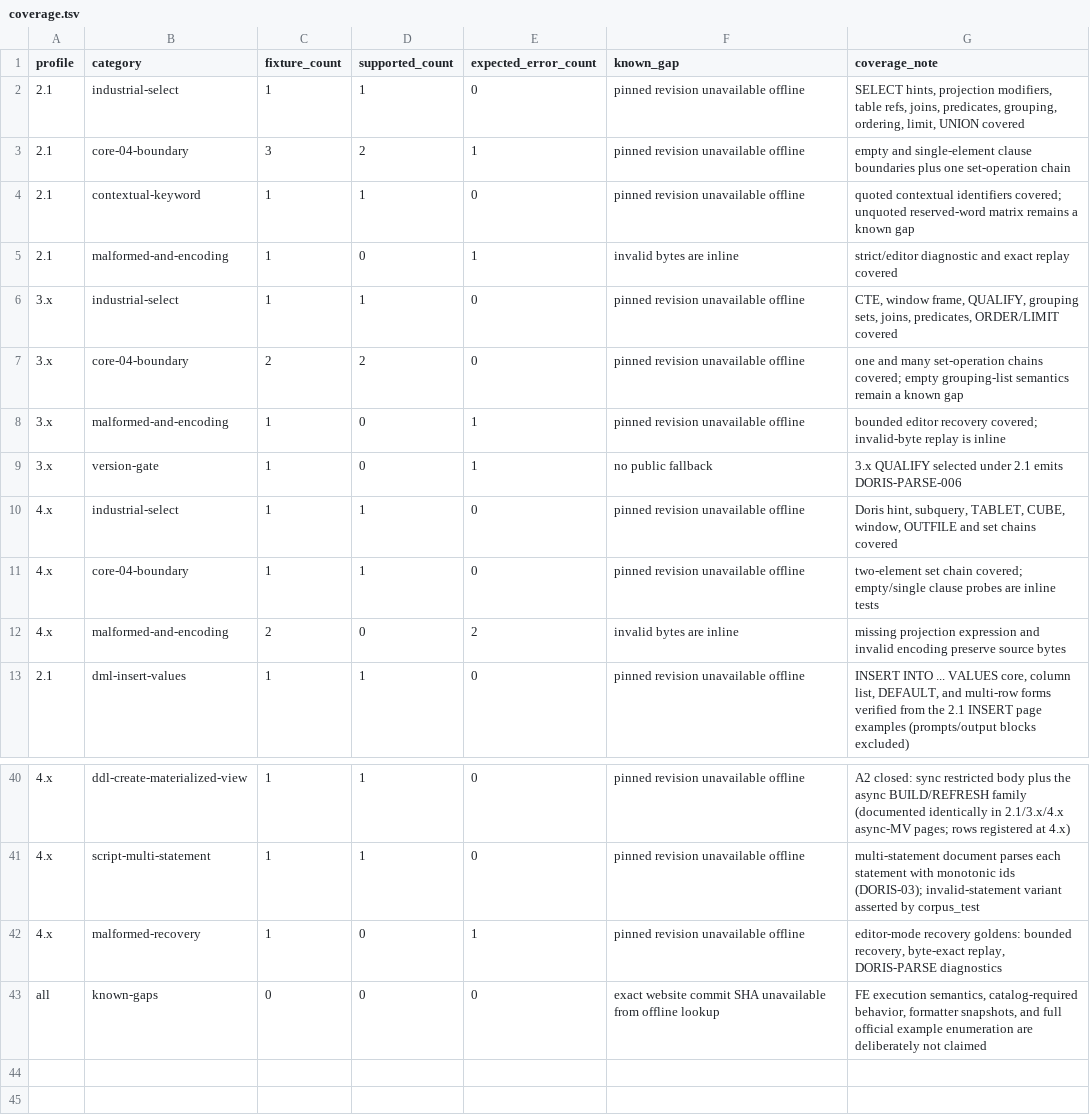
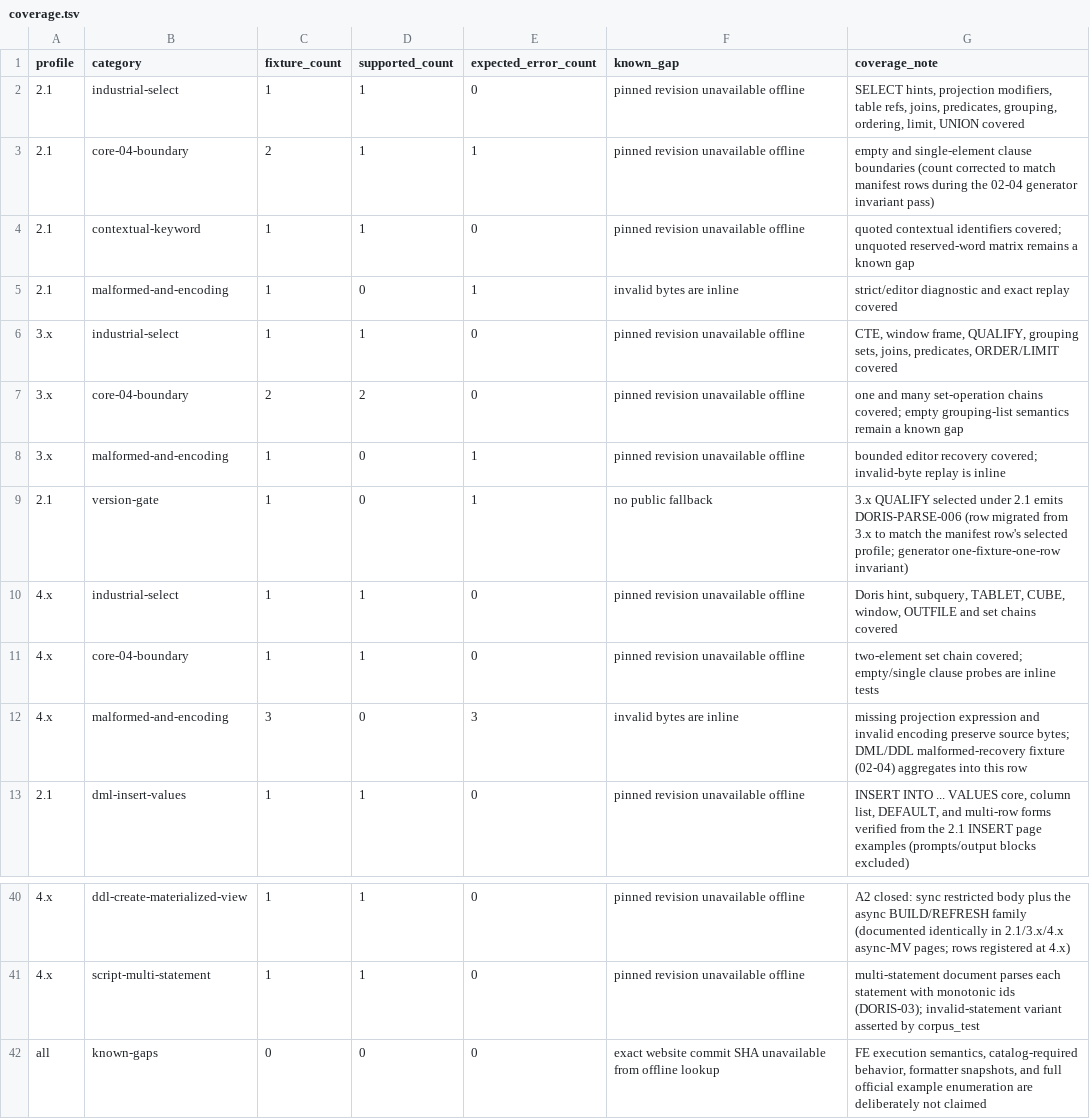
Before and after one commit to tchivs/fathom-sql, a TSV file: corpus/coverage.tsv, drawn as a sheet; only a part is shown, gaps mark what is left out.

Commit message:
feat(02-04): add corpus report generator and generated CORPUS-REPORT.md
- corpus/tools/generate_corpus_report.py (stdlib only, deterministic,
  offline): renders the version x category matrix, the expected-error
  failure list, the mandatory known-gaps section (provenance rows,
  coverage gaps, flagged/discovered gaps), and the D-16 keyword
  classification summary
- --check mode fails on stale reports, one-fixture-one-row violations,
  and full-compatibility claim strings; verified against a deliberately
  stale report
- coverage.tsv aligned to the manifest: version-gate row migrated to the
  selected profile 2.1, Phase 1 core-04-boundary count corrected, and the
  new malformed fixture aggregated into the Phase 1 malformed-and-encoding
  row (one-fixture-one-row invariant)
- CORPUS-REPORT.md generated and checked in

```diff
--- a/corpus/coverage.tsv
+++ b/corpus/coverage.tsv
@@ -2,3 +2,3 @@ profile	category	fixture_count	supported_count	expected_error_count	known_gap	co
 2.1	industrial-select	1	1	0	pinned revision unavailable offline	SELECT hints, projection modifiers, table refs, joins, predicates, grouping, ordering, limit, UNION covered
-2.1	core-04-boundary	3	2	1	pinned revision unavailable offline	empty and single-element clause boundaries plus one set-operation chain
+2.1	core-04-boundary	2	1	1	pinned revision unavailable offline	empty and single-element clause boundaries (count corrected to match manifest rows during the 02-04 generator invariant pass)
 2.1	contextual-keyword	1	1	0	pinned revision unavailable offline	quoted contextual identifiers covered; unquoted reserved-word matrix remains a known gap
@@ -8,6 +8,6 @@ profile	category	fixture_count	supported_count	expected_error_count	known_gap	co
 3.x	malformed-and-encoding	1	0	1	pinned revision unavailable offline	bounded editor recovery covered; invalid-byte replay is inline
-3.x	version-gate	1	0	1	no public fallback	3.x QUALIFY selected under 2.1 emits DORIS-PARSE-006
+2.1	version-gate	1	0	1	no public fallback	3.x QUALIFY selected under 2.1 emits DORIS-PARSE-006 (row migrated from 3.x to match the manifest row's selected profile; generator one-fixture-one-row invariant)
 4.x	industrial-select	1	1	0	pinned revision unavailable offline	Doris hint, subquery, TABLET, CUBE, window, OUTFILE and set chains covered
 4.x	core-04-boundary	1	1	0	pinned revision unavailable offline	two-element set chain covered; empty/single clause probes are inline tests
-4.x	malformed-and-encoding	2	0	2	invalid bytes are inline	missing projection expression and invalid encoding preserve source bytes
+4.x	malformed-and-encoding	3	0	3	invalid bytes are inline	missing projection expression and invalid encoding preserve source bytes; DML/DDL malformed-recovery fixture (02-04) aggregates into this row
 2.1	dml-insert-values	1	1	0	pinned revision unavailable offline	INSERT INTO ... VALUES core, column list, DEFAULT, and multi-row forms verified from the 2.1 INSERT page examples (prompts/output blocks excluded)
@@ -41,3 +41,2 @@ profile	category	fixture_count	supported_count	expected_error_count	known_gap	co
 4.x	script-multi-statement	1	1	0	pinned revision unavailable offline	multi-statement document parses each statement with monotonic ids (DORIS-03); invalid-statement variant asserted by corpus_test
-4.x	malformed-recovery	1	0	1	pinned revision unavailable offline	editor-mode recovery goldens: bounded recovery, byte-exact replay, DORIS-PARSE diagnostics
 all	known-gaps	0	0	0	exact website commit SHA unavailable from offline lookup	FE execution semantics, catalog-required behavior, formatter snapshots, and full official example enumeration are deliberately not claimed
```
Also changed, not shown: 2 other files.
